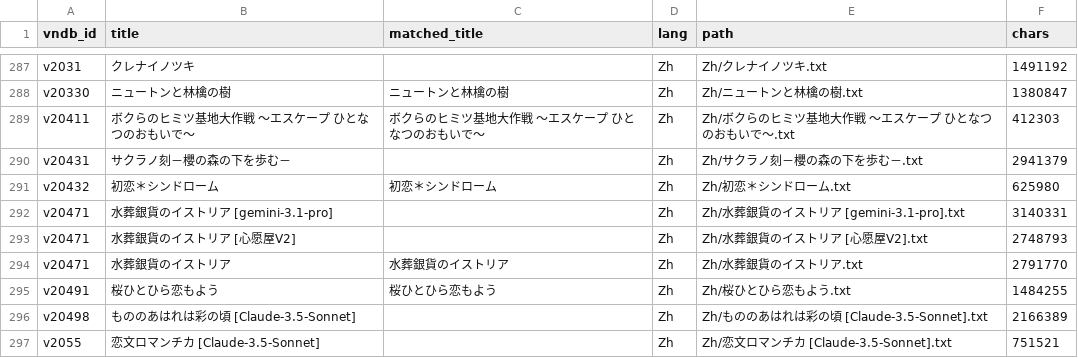
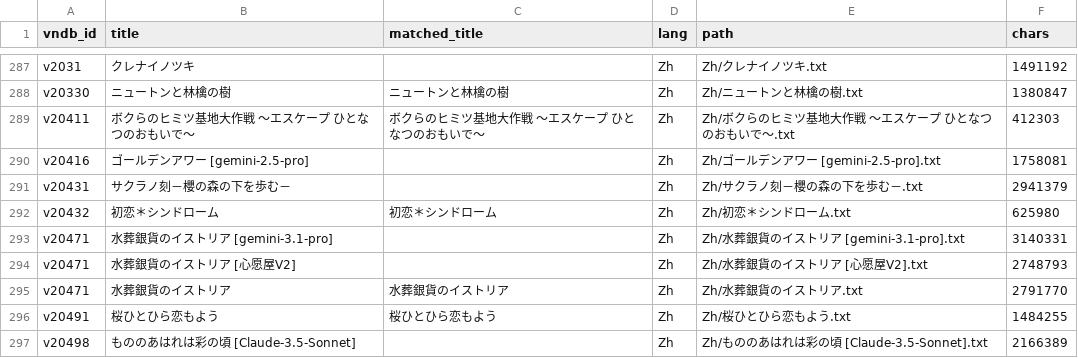
Before and after one commit to m-rui001/galgame-script-corpus, a CSV file: VNDB_INDEX.csv, drawn as a sheet; only a part is shown, gaps mark what is left out; the shorter side is filled out with more unchanged rows; the diff names each change by its address in the sheet, - before the commit and + after, or states it on an @@ line.

```diff
--- a/VNDB_INDEX.csv
+++ b/VNDB_INDEX.csv
+row 290: v20416 | ゴールデンアワー [gemini-2.5-pro] |  | Zh | Zh/ゴールデンアワー [gemini-2.5-pro].txt | 1758081
```
Also changed, not shown: MANIFEST.csv, SOURCES.csv, 2 other files.
